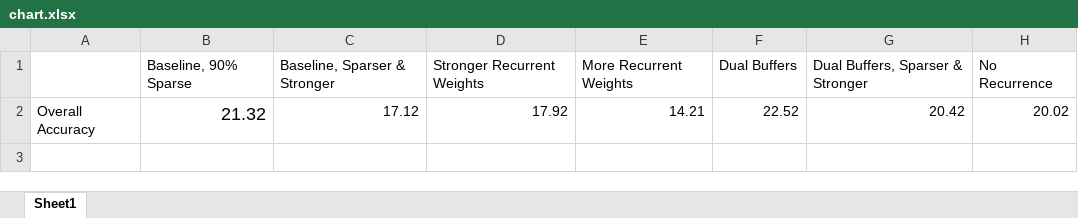
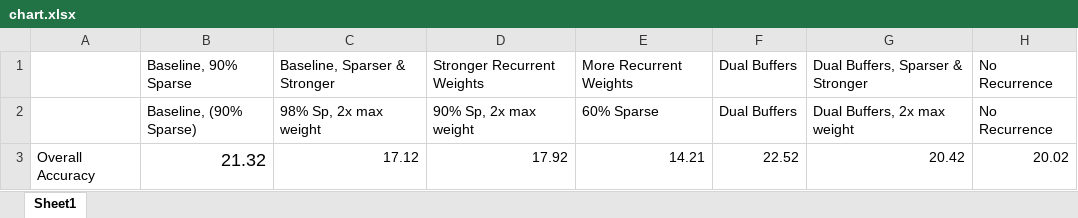
Before and after one commit to MaiaBlanco/18847-rTNN, an Excel workbook: recurrent_only_scripts/v11_v12_more_less_recurrence/chart.xlsx, sheet Sheet1, drawn as a sheet; values as stored, in another font and other column widths than the file's, no borders; charts and pictures not drawn; the diff names each change by its address in the sheet, - before the commit and + after, or states it on an @@ line.

Commit message:
Update recurrent-only bar plot.

```diff
--- a/recurrent_only_scripts/v11_v12_more_less_recurrence/chart.xlsx (sheet Sheet1)
+++ b/recurrent_only_scripts/v11_v12_more_less_recurrence/chart.xlsx (sheet Sheet1)
+row 2:  | Baseline, (90% Sparse) | 98% Sp, 2x max weight | 90% Sp, 2x max weight | 60% Sparse | Dual Buffers | Dual Buffers, 2x max weight | No Recurrence
```
Also changed, not shown: charts or pictures.
